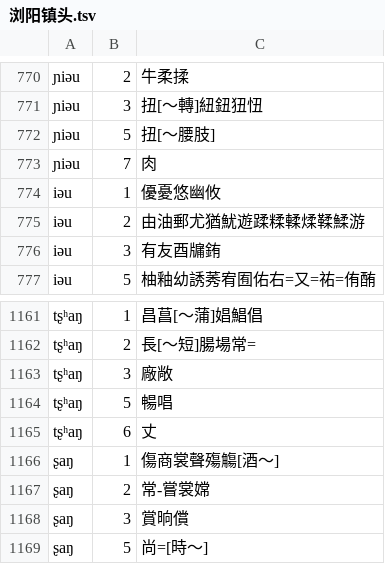
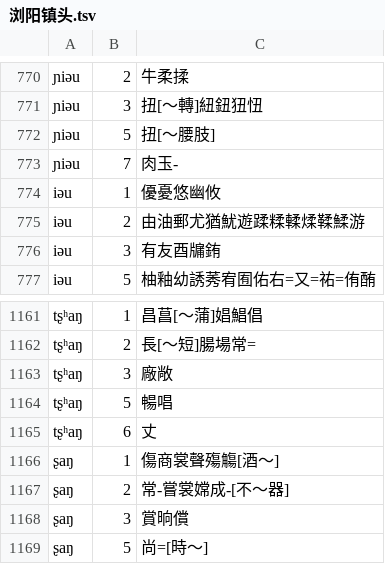
Before and after one commit to vearvip/LiuYangXiXiangHua, a TSV file: 浏阳镇头.tsv, drawn as a sheet; only a part is shown, gaps mark what is left out; the diff names each change by its address in the sheet, - before the commit and + after, or states it on an @@ line.

Commit message:
Update 浏阳镇头.tsv

```diff
--- a/浏阳镇头.tsv
+++ b/浏阳镇头.tsv
-C773: 肉
+C773: 肉玉-
-C1167: 常-嘗裳嫦
+C1167: 常-嘗裳嫦成-[不～器]
```
